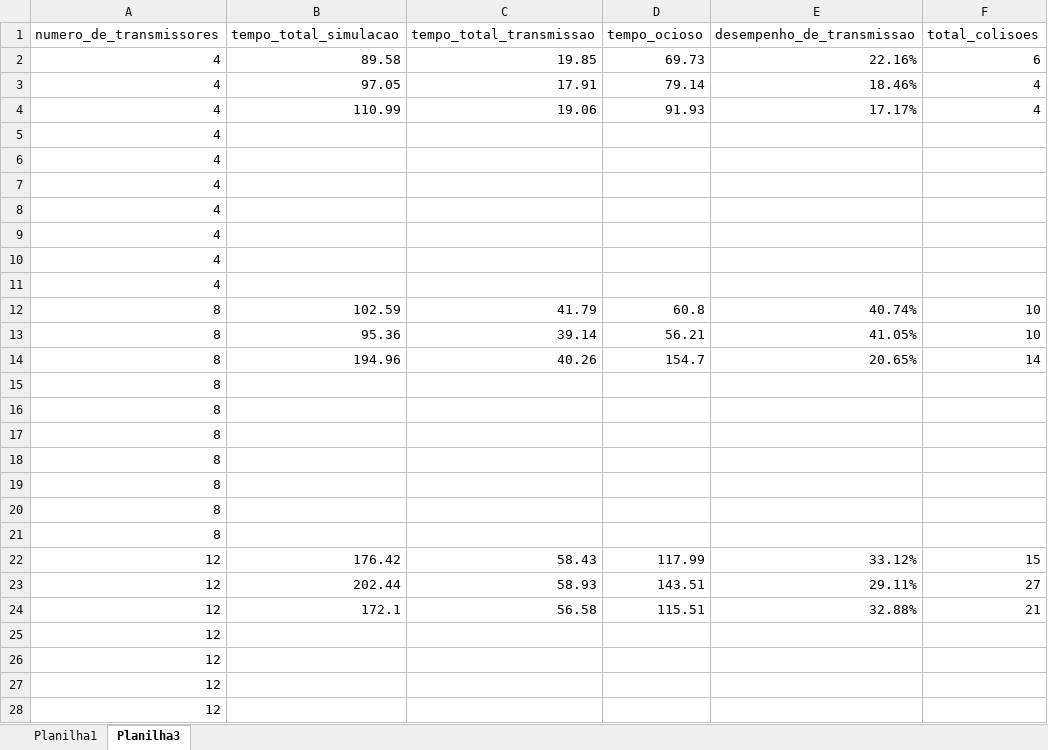
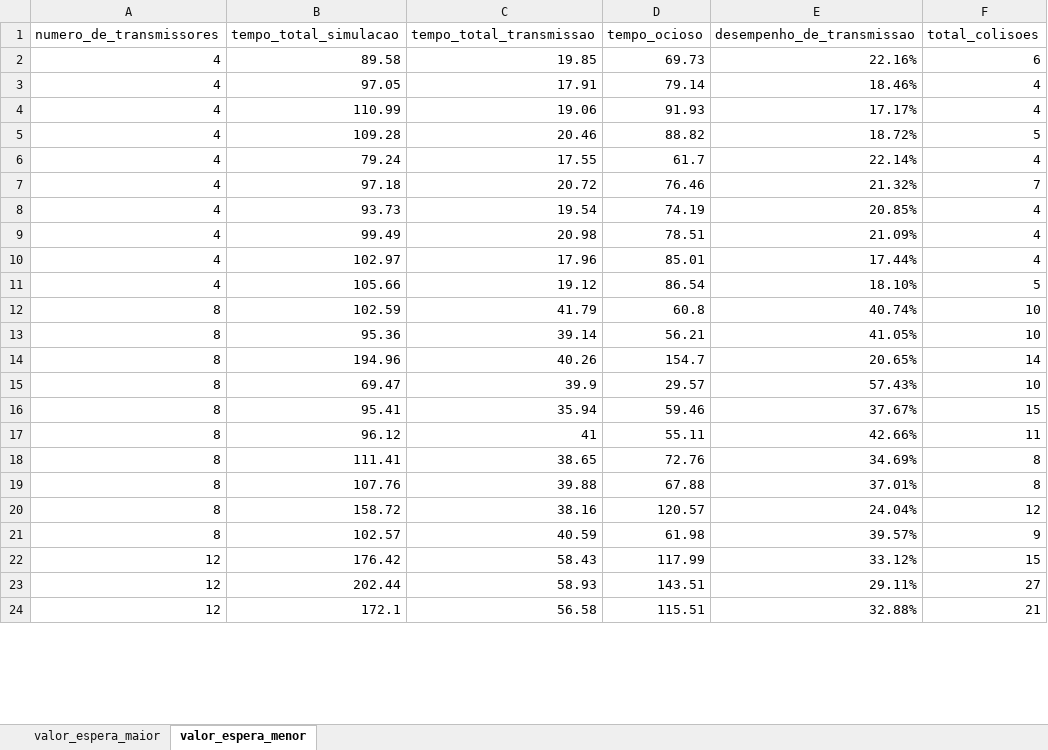
Before and after one commit to cicerocalsing/Redes2-GrauB, an Excel workbook: Testes_realizados.xlsx, sheet valor_espera_menor, drawn as a sheet; only a part is shown; values as stored, in another font and other column widths than the file's, no borders; removed rows and columns are numbered as before the commit, all else as after; the diff covers the shown part only; the diff names each change by its address in the sheet, - before the commit and + after, or states it on an @@ line.

```diff
--- a/Testes_realizados.xlsx (sheet valor_espera_menor)
+++ b/Testes_realizados.xlsx (sheet valor_espera_menor)
-sheet tab: Planilha1
+sheet tab: valor_espera_maior
-sheet tab: Planilha3
+sheet tab: valor_espera_menor
-row 5: 4
-row 6: 4
-row 7: 4
-row 8: 4
-row 9: 4
-row 10: 4
-row 11: 4
+row 5: 4 | 109.28 | 20.46 | 88.82 | 18.72% | 5
+row 6: 4 | 79.24 | 17.55 | 61.7 | 22.14% | 4
+row 7: 4 | 97.18 | 20.72 | 76.46 | 21.32% | 7
+row 8: 4 | 93.73 | 19.54 | 74.19 | 20.85% | 4
+row 9: 4 | 99.49 | 20.98 | 78.51 | 21.09% | 4
+row 10: 4 | 102.97 | 17.96 | 85.01 | 17.44% | 4
+row 11: 4 | 105.66 | 19.12 | 86.54 | 18.10% | 5
-row 15: 8
-row 16: 8
-row 17: 8
-row 18: 8
-row 19: 8
-row 20: 8
-row 21: 8
+row 15: 8 | 69.47 | 39.9 | 29.57 | 57.43% | 10
+row 16: 8 | 95.41 | 35.94 | 59.46 | 37.67% | 15
+row 17: 8 | 96.12 | 41 | 55.11 | 42.66% | 11
+row 18: 8 | 111.41 | 38.65 | 72.76 | 34.69% | 8
+row 19: 8 | 107.76 | 39.88 | 67.88 | 37.01% | 8
+row 20: 8 | 158.72 | 38.16 | 120.57 | 24.04% | 12
+row 21: 8 | 102.57 | 40.59 | 61.98 | 39.57% | 9
-row 25: 12
-row 26: 12
-row 27: 12
-row 28: 12
```
Also changed, not shown: 7 added rows and 3 removed rows elsewhere in this sheet, sheet valor_espera_maior, 5 other files.
